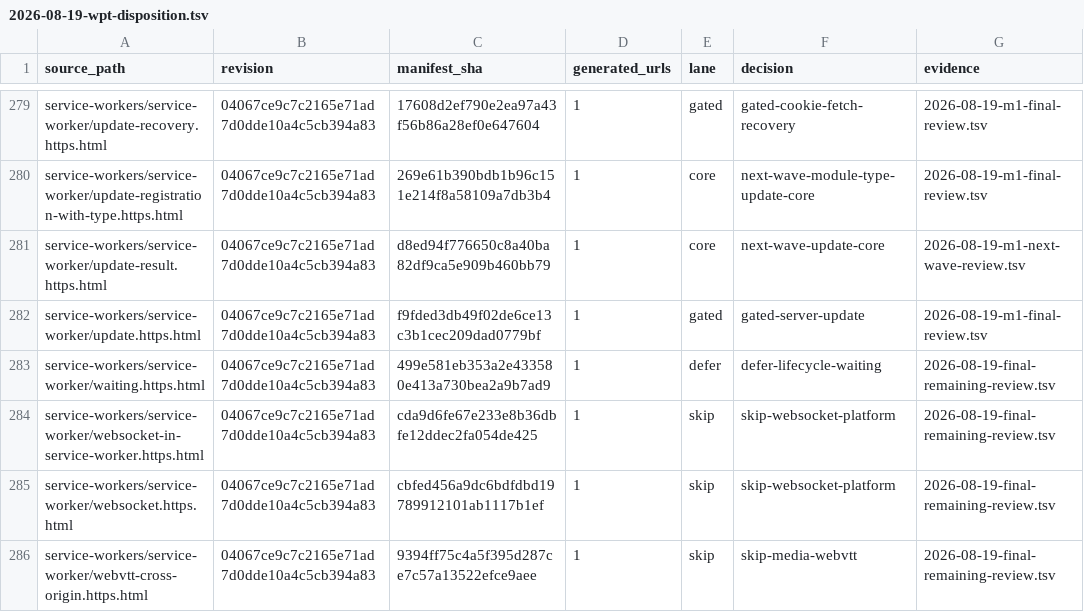
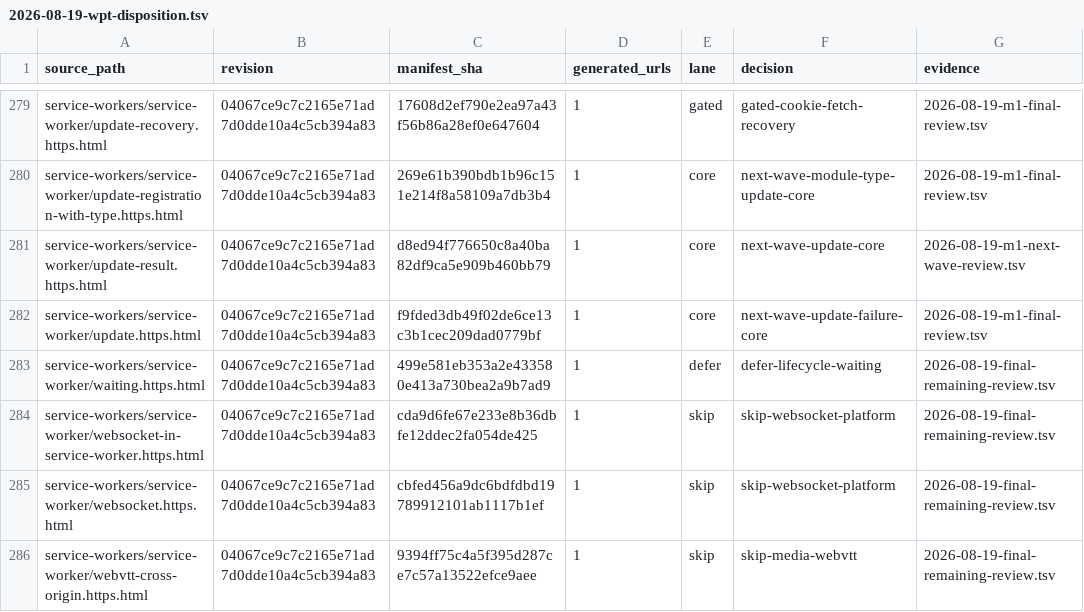
Before and after one commit to leizongmin/ZeroWeb, a TSV file: docs/goal/service-workers/evidence/2026-08-19-wpt-disposition.tsv, drawn as a sheet; only a part is shown, gaps mark what is left out.

```diff
--- a/docs/goal/service-workers/evidence/2026-08-19-wpt-disposition.tsv
+++ b/docs/goal/service-workers/evidence/2026-08-19-wpt-disposition.tsv
@@ -281,3 +281,3 @@ service-workers/service-worker/update-registration-with-type.https.html	04067ce9
 service-workers/service-worker/update-result.https.html	04067ce9c7c2165e71ad7d0dde10a4c5cb394a83	d8ed94f776650c8a40ba82df9ca5e909b460bb79	1	core	next-wave-update-core	2026-08-19-m1-next-wave-review.tsv
-service-workers/service-worker/update.https.html	04067ce9c7c2165e71ad7d0dde10a4c5cb394a83	f9fded3db49f02de6ce13c3b1cec209dad0779bf	1	gated	gated-server-update	2026-08-19-m1-final-review.tsv
+service-workers/service-worker/update.https.html	04067ce9c7c2165e71ad7d0dde10a4c5cb394a83	f9fded3db49f02de6ce13c3b1cec209dad0779bf	1	core	next-wave-update-failure-core	2026-08-19-m1-final-review.tsv
 service-workers/service-worker/waiting.https.html	04067ce9c7c2165e71ad7d0dde10a4c5cb394a83	499e581eb353a2e433580e413a730bea2a9b7ad9	1	defer	defer-lifecycle-waiting	2026-08-19-final-remaining-review.tsv
```
Also changed, not shown: docs/goal/service-workers/evidence/2026-08-19-m1-final-review.tsv, 14 other files.
